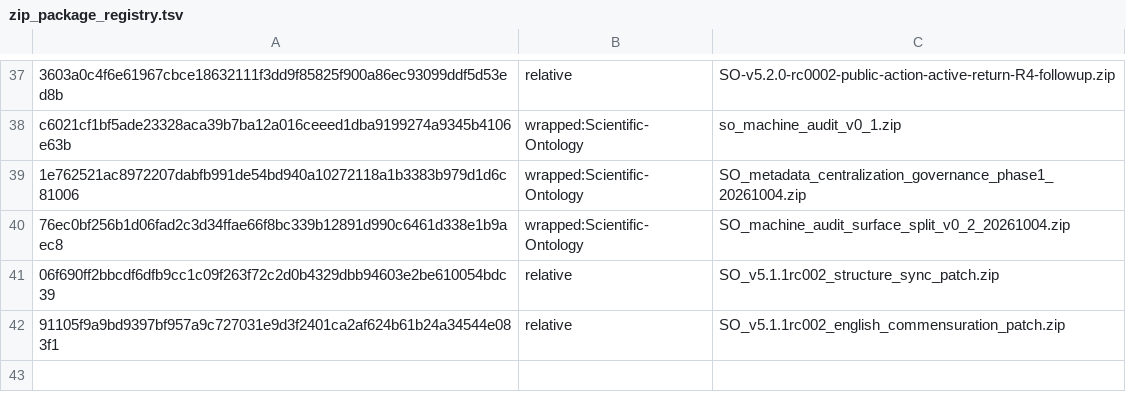
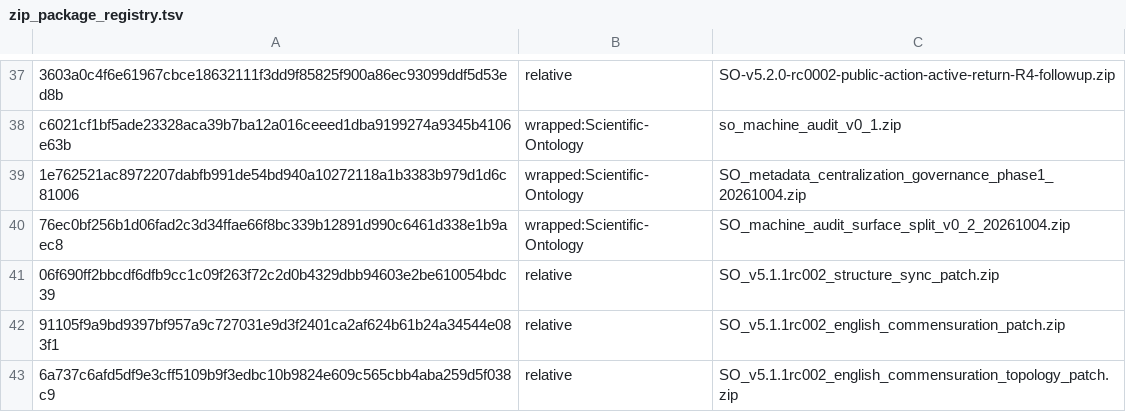
Before and after one commit to SelleCelery/Scientific-Ontology, a TSV file: tools/zip_package_registry.tsv, drawn as a sheet; only a part is shown, gaps mark what is left out; the diff names each change by its address in the sheet, - before the commit and + after, or states it on an @@ line.

Commit message:
wip: align v5.1.1 English commensuration terminology

```diff
--- a/tools/zip_package_registry.tsv
+++ b/tools/zip_package_registry.tsv
+row 43: 6a737c6afd5df9e3cff5109b9f3edbc10b9824e609c565cbb4aba259d5f038c9 | relative | SO_v5.1.1rc002_english_commensuration_topology_patch.zip
```
Also changed, not shown: 15 other files.
